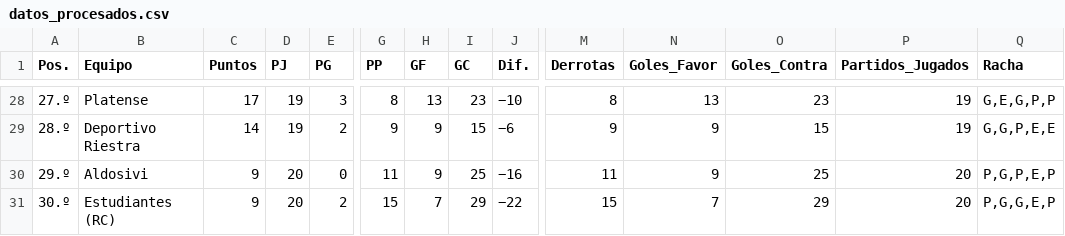
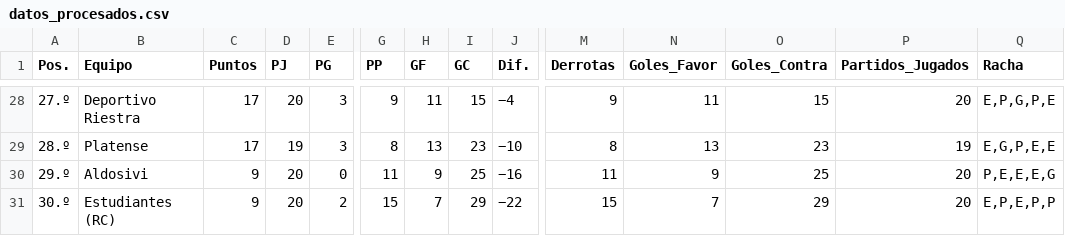
Before and after one commit to Juani10000/win-predictor, a CSV file: datos_procesados.csv, drawn as a sheet; only a part is shown, gaps mark what is left out; the diff covers the shown part only; the diff names each change by its address in the sheet, - before the commit and + after, or states it on an @@ line.

```diff
--- a/datos_procesados.csv
+++ b/datos_procesados.csv
-B28 (Equipo): Platense
+B28 (Equipo): Deportivo Riestra
-D28 (PJ): 19
+D28 (PJ): 20
-G28 (PP): 8
+G28 (PP): 9
-H28 (GF): 13
+H28 (GF): 11
-I28 (GC): 23
+I28 (GC): 15
-J28 (Dif.): −10
+J28 (Dif.): −4
-M28 (Derrotas): 8
+M28 (Derrotas): 9
-N28 (Goles_Favor): 13
+N28 (Goles_Favor): 11
-O28 (Goles_Contra): 23
+O28 (Goles_Contra): 15
-P28 (Partidos_Jugados): 19
+P28 (Partidos_Jugados): 20
-Q28 (Racha): G,E,G,P,P
+Q28 (Racha): E,P,G,P,E
-B29 (Equipo): Deportivo Riestra
+B29 (Equipo): Platense
-C29 (Puntos): 14
+C29 (Puntos): 17
-E29 (PG): 2
+E29 (PG): 3
-G29 (PP): 9
+G29 (PP): 8
-H29 (GF): 9
+H29 (GF): 13
-I29 (GC): 15
+I29 (GC): 23
-J29 (Dif.): −6
+J29 (Dif.): −10
-M29 (Derrotas): 9
+M29 (Derrotas): 8
-N29 (Goles_Favor): 9
+N29 (Goles_Favor): 13
-O29 (Goles_Contra): 15
+O29 (Goles_Contra): 23
-Q29 (Racha): G,G,P,E,E
+Q29 (Racha): E,G,P,E,E
-Q30 (Racha): P,G,P,E,P
+Q30 (Racha): P,E,E,E,G
-Q31 (Racha): P,G,G,E,P
+Q31 (Racha): E,P,E,P,P
```
Also changed, not shown: 3 added rows, 3 removed rows and 50 edited cells elsewhere in this file.
